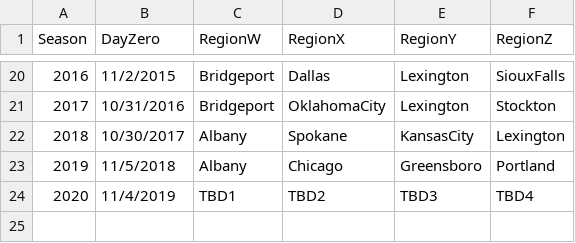
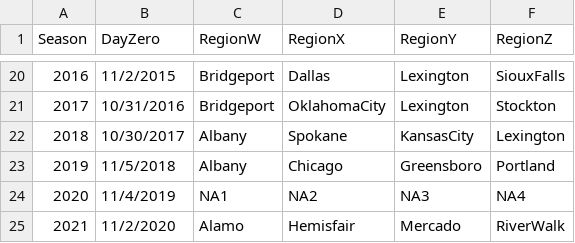
Before and after one commit to armstrys/NCAA_BracketBuilder, a CSV file: input/WSeasons.csv, drawn as a sheet; only a part is shown, gaps mark what is left out.

```diff
--- a/input/WSeasons.csv
+++ b/input/WSeasons.csv
@@ -23,2 +23,3 @@ Season,DayZero,RegionW,RegionX,RegionY,RegionZ
 2019,11/5/2018,Albany,Chicago,Greensboro,Portland
-2020,11/4/2019,TBD1,TBD2,TBD3,TBD4
+2020,11/4/2019,NA1,NA2,NA3,NA4
+2021,11/2/2020,Alamo,Hemisfair,Mercado,RiverWalk
```
Also changed, not shown: input/WNCAATourneySeeds.csv, input/WTeams.csv.
